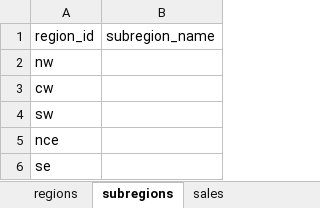
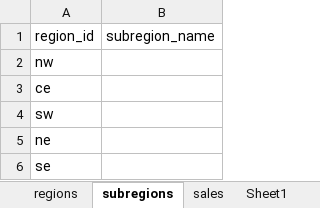
Before and after one commit to pawelkulakowski/powerbi_portfolio_project_five, an Excel workbook: regions.xlsx, sheet subregions, drawn as a sheet; values as stored, in another font and other column widths than the file's, no borders; the diff names each change by its address in the sheet, - before the commit and + after, or states it on an @@ line.

```diff
--- a/regions.xlsx (sheet subregions)
+++ b/regions.xlsx (sheet subregions)
+sheet tab: Sheet1
-A3: cw
+A3: ce
-A5: nce
+A5: ne
```
Also changed, not shown: sheet sales, sheet customers, sheet regions, 5 other files.
